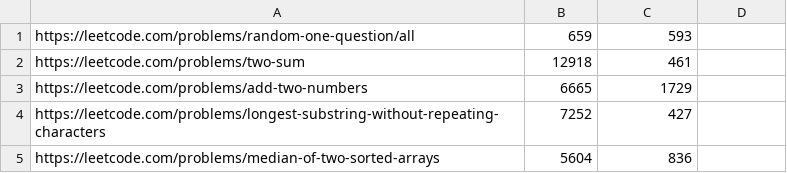
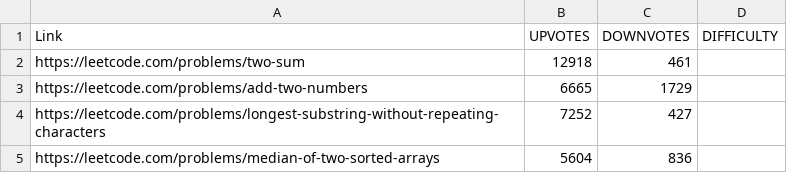
Before and after one commit to AroopN/LeetCode-scraping, a CSV file: leetcode.csv, drawn as a sheet; only a part is shown; removed rows and columns are numbered as before the commit, all else as after; the diff names each change by its address in the sheet, - before the commit and + after, or states it on an @@ line.

Commit message:
Update leetcode.csv

```diff
--- a/leetcode.csv
+++ b/leetcode.csv
-row 1: https://leetcode.com/problems/random-one-question/all | 659 | 593
+row 1: Link | UPVOTES | DOWNVOTES | DIFFICULTY
```
